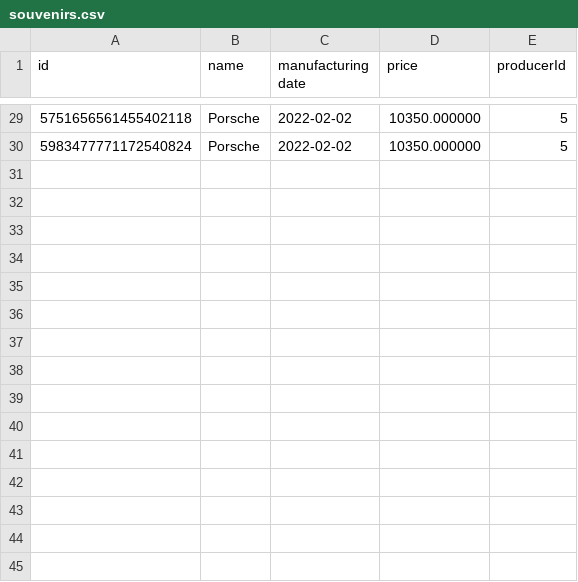
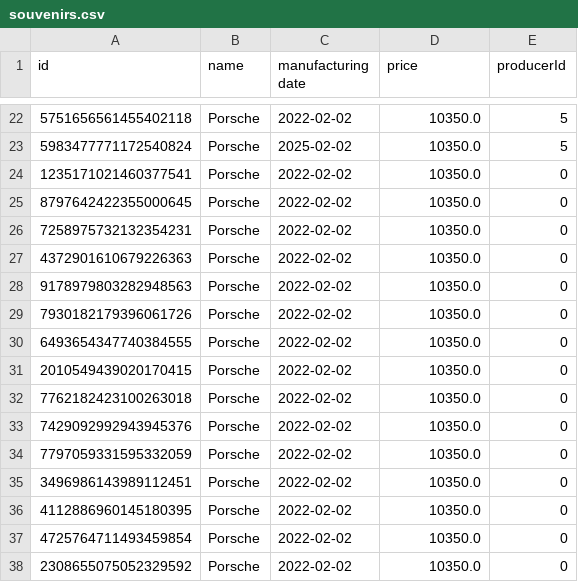
Before and after one commit to MazurenkoNick/souvenirsGFL, a CSV file: src/main/resources/souvenirs.csv, drawn as a sheet; only a part is shown, gaps mark what is left out; the diff covers the shown part only.

```diff
--- a/src/main/resources/souvenirs.csv
+++ b/src/main/resources/souvenirs.csv
@@ -29,2 +22,17 @@ id, name, manufacturing date, price, producerId
-5751656561455402118, Porsche, 2022-02-02, 10350.000000, 5
-5983477771172540824, Porsche, 2022-02-02, 10350.000000, 5
+"5751656561455402118","Porsche","2022-02-02","10350.0","5"
+"5983477771172540824","Porsche","2025-02-02","10350.0","5"
+"1235171021460377541","Porsche","2022-02-02","10350.0","0"
+"8797642422355000645","Porsche","2022-02-02","10350.0","0"
+"7258975732132354231","Porsche","2022-02-02","10350.0","0"
+"4372901610679226363","Porsche","2022-02-02","10350.0","0"
+"9178979803282948563","Porsche","2022-02-02","10350.0","0"
+"7930182179396061726","Porsche","2022-02-02","10350.0","0"
+"6493654347740384555","Porsche","2022-02-02","10350.0","0"
+"2010549439020170415","Porsche","2022-02-02","10350.0","0"
+"7762182423100263018","Porsche","2022-02-02","10350.0","0"
+"7429092992943945376","Porsche","2022-02-02","10350.0","0"
+"7797059331595332059","Porsche","2022-02-02","10350.0","0"
+"3496986143989112451","Porsche","2022-02-02","10350.0","0"
+"4112886960145180395","Porsche","2022-02-02","10350.0","0"
+"4725764711493459854","Porsche","2022-02-02","10350.0","0"
+"2308655075052329592","Porsche","2022-02-02","10350.0","0"
```
Also changed, not shown: 6 added rows, 13 removed rows and 15 edited cells elsewhere in this file, src/main/resources/producers.csv, 5 other files.
